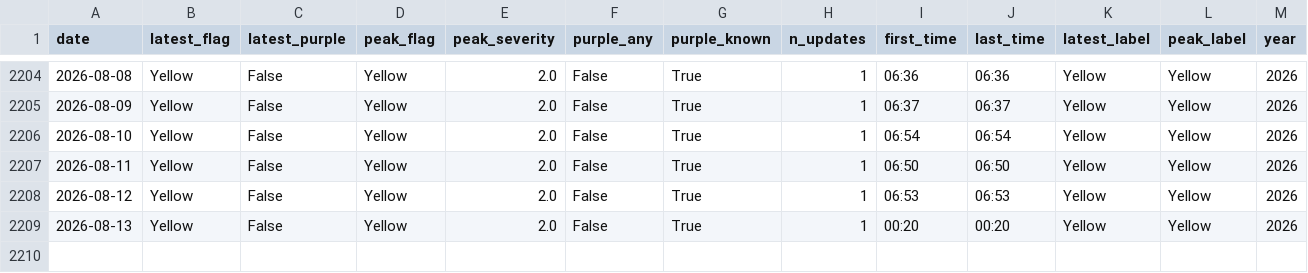
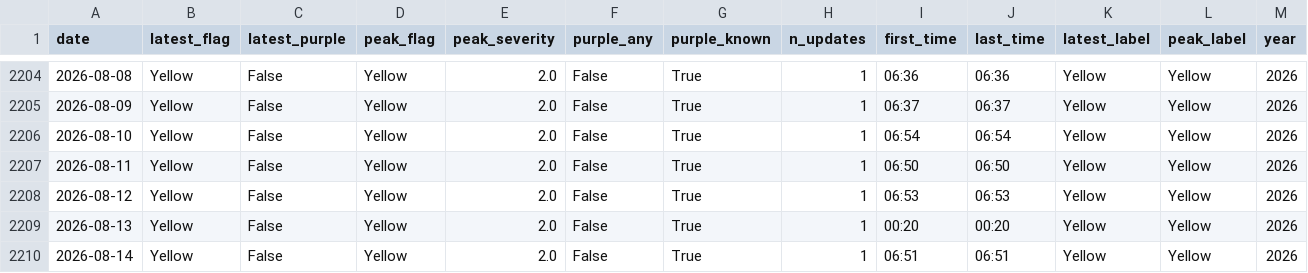
Before and after one commit to DCMedic/safe2swimpcb, a CSV file: data/flag_daily_master.csv, drawn as a sheet; only a part is shown, gaps mark what is left out; rows hold the shown columns only; the diff names each change by its address in the sheet, - before the commit and + after, or states it on an @@ line.

```diff
--- a/data/flag_daily_master.csv
+++ b/data/flag_daily_master.csv
+row 2210: 2026-08-14 | Yellow | False | Yellow | 2.0 | False | True | 1 | 06:51 | 06:51 | Yellow | Yellow | 2026
```
Also changed, not shown: data/flag_observations_auto.csv, data/flag_observations_master.csv, 4 other files.
